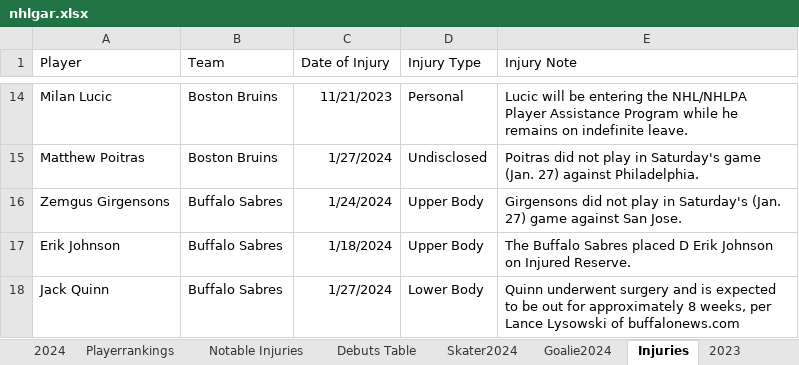
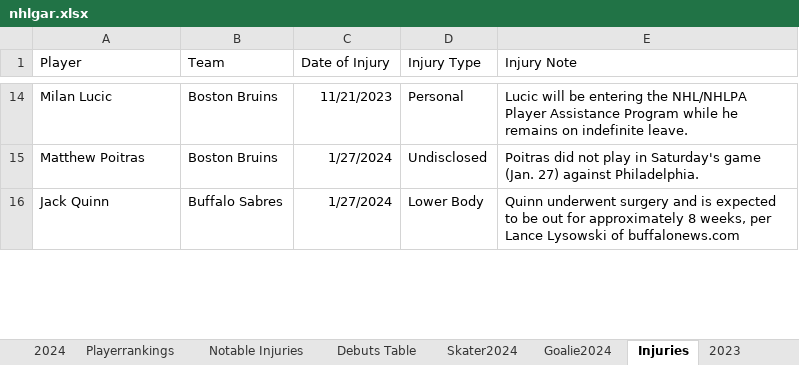
Before and after one commit to TeslaTruther/Hockey-Model, an Excel workbook: nhlgar.xlsx, sheet Injuries, drawn as a sheet; only a part is shown, gaps mark what is left out; values as stored, in another font and other column widths than the file's, no borders; table styles not drawn; removed rows and columns are numbered as before the commit, all else as after; the diff covers the shown part only; the diff names each change by its address in the sheet, - before the commit and + after, or states it on an @@ line.

```diff
--- a/nhlgar.xlsx (sheet Injuries)
+++ b/nhlgar.xlsx (sheet Injuries)
-row 16: Zemgus Girgensons | Buffalo Sabres | 1/24/2024 | Upper Body | Girgensons did not play in Saturday's (Jan. 27) game against San Jose.
-row 17: Erik Johnson | Buffalo Sabres | 1/18/2024 | Upper Body | The Buffalo Sabres placed D Erik Johnson on Injured Reserve.
```
Also changed, not shown: 3 added rows, 10 removed rows and 6 edited cells elsewhere in this sheet, sheet Skater2024, sheet Skater Statistics Table, sheet Goalie2024, sheet Playerrankings, sheet Goalie Statistics Table, sheet 2024, 2 more sheets, formulas that keep their value, Performance.xlsx, 3 other files.
